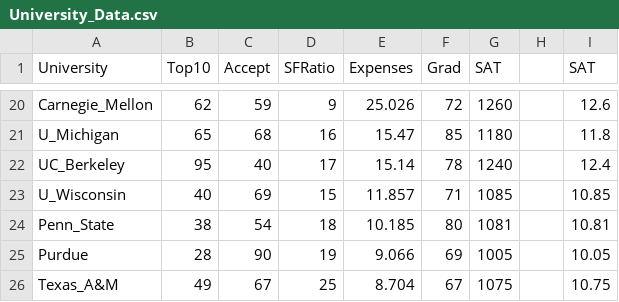
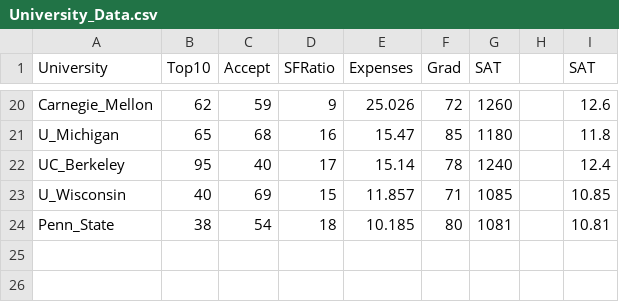
Before and after one commit to MonicaLule/test, a CSV file: University_Data.csv, drawn as a sheet; only a part is shown, gaps mark what is left out.

Commit message:
Update University_Data.csv

```diff
--- a/University_Data.csv
+++ b/University_Data.csv
@@ -24,3 +24 @@ U_Wisconsin,40,69,15,11.857,71,1085,,10.85
 Penn_State,38,54,18,10.185,80,1081,,10.81
-Purdue,28,90,19,9.066,69,1005,,10.05
-Texas_A&M,49,67,25,8.704,67,1075,,10.75
```
